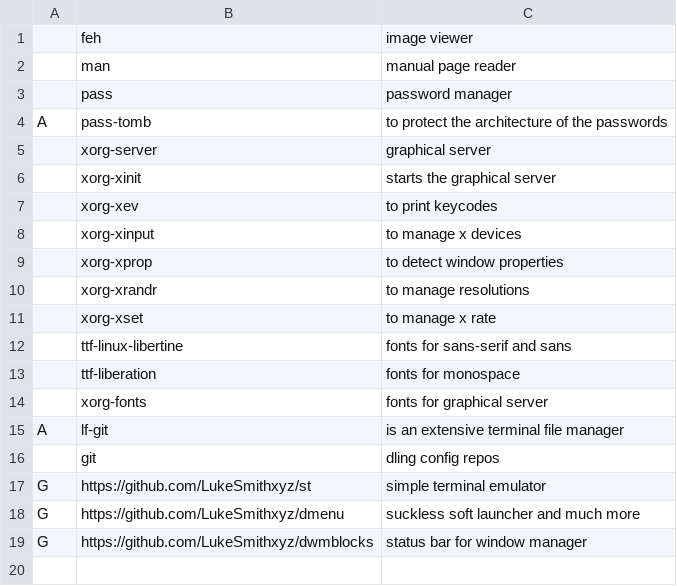
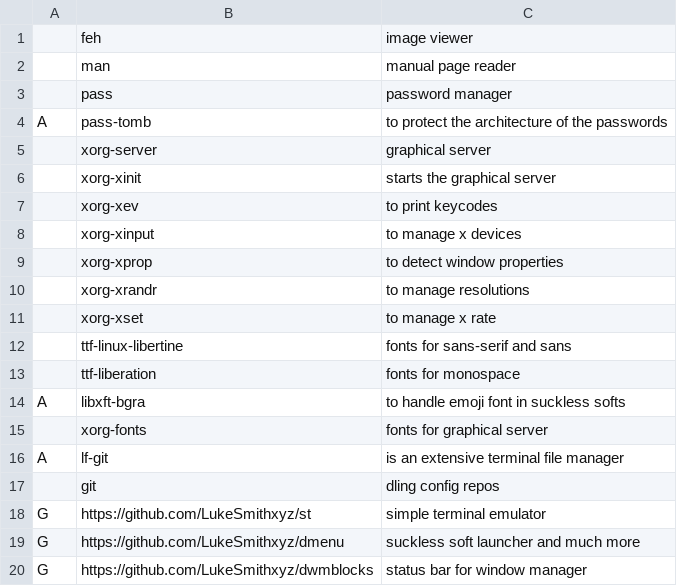
Before and after one commit to Rhylx/RBS, a CSV file: RBS_src/progs.csv, drawn as a sheet.

Commit message:
one package added

```diff
--- a/RBS_src/progs.csv
+++ b/RBS_src/progs.csv
@@ -13,2 +13,3 @@ A,pass-tomb, "to protect the architecture of the passwords"
 ,ttf-liberation, "fonts for monospace"
+A,libxft-bgra, "to handle emoji font in suckless softs"
 ,xorg-fonts,"fonts for graphical server"
```
